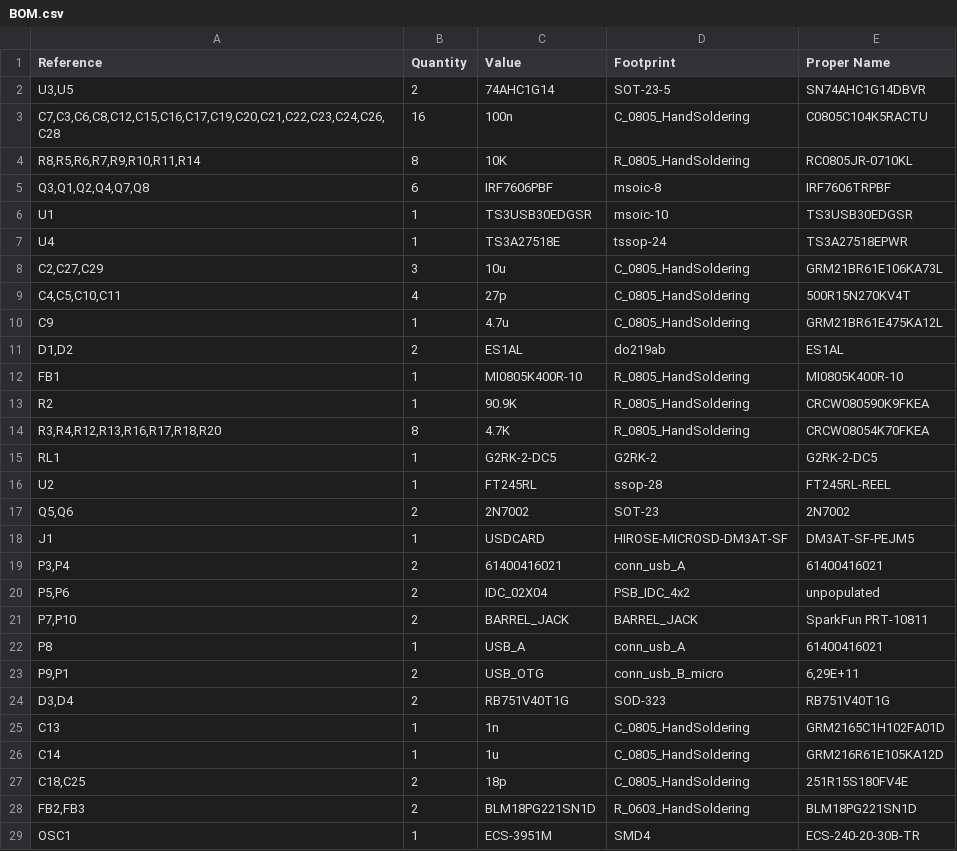
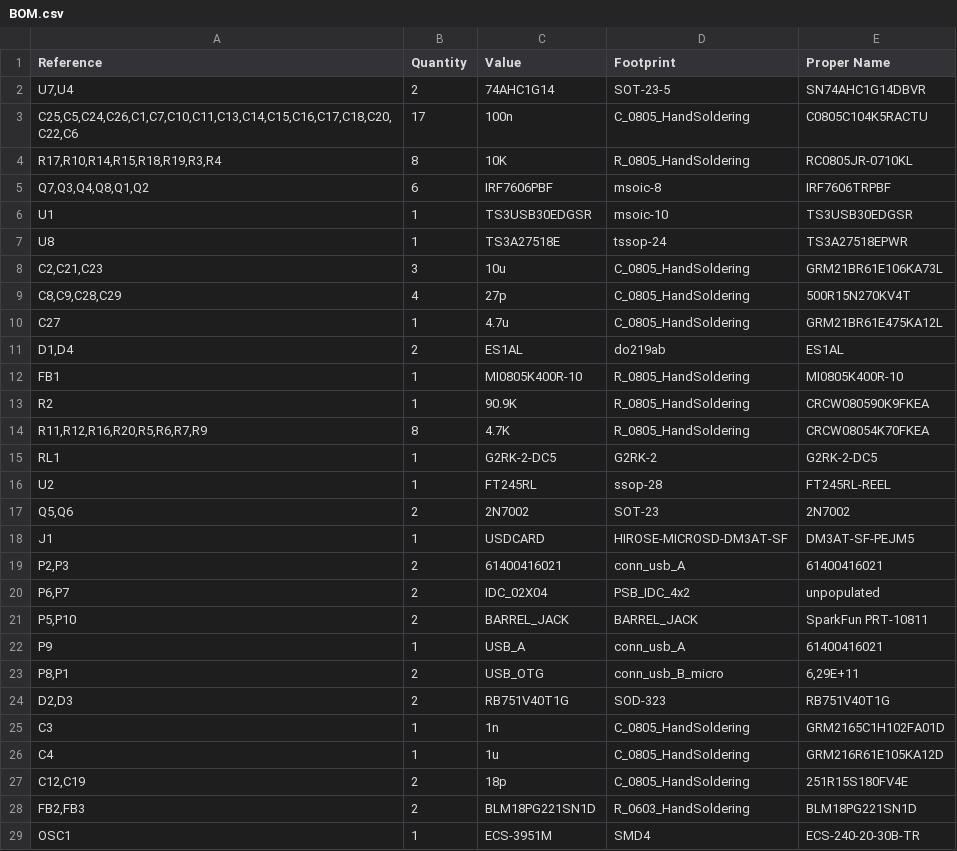
Before and after one commit to balena-io/autohat-board, a CSV file: doc/hardware/main-board/fabr/BOM.csv, drawn as a sheet; only a part is shown; the diff covers the shown part only.

```diff
--- a/doc/hardware/main-board/fabr/BOM.csv
+++ b/doc/hardware/main-board/fabr/BOM.csv
@@ -1,15 +1,15 @@
 Reference;Quantity;Value;Footprint;Proper Name
-U3,U5;2;74AHC1G14;SOT-23-5;SN74AHC1G14DBVR
-C7,C3,C6,C8,C12,C15,C16,C17,C19,C20,C21,C22,C23,C24,C26,C28;16;100n;C_0805_HandSoldering;C0805C104K5RACTU
-R8,R5,R6,R7,R9,R10,R11,R14;8;10K;R_0805_HandSoldering;RC0805JR-0710KL
-Q3,Q1,Q2,Q4,Q7,Q8;6;IRF7606PBF;msoic-8;IRF7606TRPBF
+U7,U4;2;74AHC1G14;SOT-23-5;SN74AHC1G14DBVR
+C25,C5,C24,C26,C1,C7,C10,C11,C13,C14,C15,C16,C17,C18,C20,C22,C6;17;100n;C_0805_HandSoldering;C0805C104K5RACTU
+R17,R10,R14,R15,R18,R19,R3,R4;8;10K;R_0805_HandSoldering;RC0805JR-0710KL
+Q7,Q3,Q4,Q8,Q1,Q2;6;IRF7606PBF;msoic-8;IRF7606TRPBF
 U1;1;TS3USB30EDGSR;msoic-10;TS3USB30EDGSR
-U4;1;TS3A27518E;tssop-24;TS3A27518EPWR
-C2,C27,C29;3;10u;C_0805_HandSoldering;GRM21BR61E106KA73L
-C4,C5,C10,C11;4;27p;C_0805_HandSoldering;500R15N270KV4T
-C9;1;4.7u;C_0805_HandSoldering;GRM21BR61E475KA12L
-D1,D2;2;ES1AL;do219ab;ES1AL
+U8;1;TS3A27518E;tssop-24;TS3A27518EPWR
+C2,C21,C23;3;10u;C_0805_HandSoldering;GRM21BR61E106KA73L
+C8,C9,C28,C29;4;27p;C_0805_HandSoldering;500R15N270KV4T
+C27;1;4.7u;C_0805_HandSoldering;GRM21BR61E475KA12L
+D1,D4;2;ES1AL;do219ab;ES1AL
 FB1;1;MI0805K400R-10;R_0805_HandSoldering;MI0805K400R-10
 R2;1;90.9K;R_0805_HandSoldering;CRCW080590K9FKEA
-R3,R4,R12,R13,R16,R17,R18,R20;8;4.7K;R_0805_HandSoldering;CRCW08054K70FKEA
+R11,R12,R16,R20,R5,R6,R7,R9;8;4.7K;R_0805_HandSoldering;CRCW08054K70FKEA
 RL1;1;G2RK-2-DC5;G2RK-2;G2RK-2-DC5
@@ -18,11 +18,11 @@ Q5,Q6;2;2N7002;SOT-23;2N7002
 J1;1;USDCARD;HIROSE-MICROSD-DM3AT-SF;DM3AT-SF-PEJM5
-P3,P4;2;61400416021;conn_usb_A;61400416021
-P5,P6;2;IDC_02X04;PSB_IDC_4x2;unpopulated
-P7,P10;2;BARREL_JACK;BARREL_JACK;SparkFun PRT-10811
-P8;1;USB_A;conn_usb_A;61400416021
-P9,P1;2;USB_OTG;conn_usb_B_micro;6,29E+11
-D3,D4;2;RB751V40T1G;SOD-323;RB751V40T1G
-C13;1;1n;C_0805_HandSoldering;GRM2165C1H102FA01D
-C14;1;1u;C_0805_HandSoldering;GRM216R61E105KA12D
-C18,C25;2;18p;C_0805_HandSoldering;251R15S180FV4E
+P2,P3;2;61400416021;conn_usb_A;61400416021
+P6,P7;2;IDC_02X04;PSB_IDC_4x2;unpopulated
+P5,P10;2;BARREL_JACK;BARREL_JACK;SparkFun PRT-10811
+P9;1;USB_A;conn_usb_A;61400416021
+P8,P1;2;USB_OTG;conn_usb_B_micro;6,29E+11
+D2,D3;2;RB751V40T1G;SOD-323;RB751V40T1G
+C3;1;1n;C_0805_HandSoldering;GRM2165C1H102FA01D
+C4;1;1u;C_0805_HandSoldering;GRM216R61E105KA12D
+C12,C19;2;18p;C_0805_HandSoldering;251R15S180FV4E
 FB2,FB3;2;BLM18PG221SN1D;R_0603_HandSoldering;BLM18PG221SN1D
```
Also changed, not shown: 6 edited cells elsewhere in this file, 12 other files.
